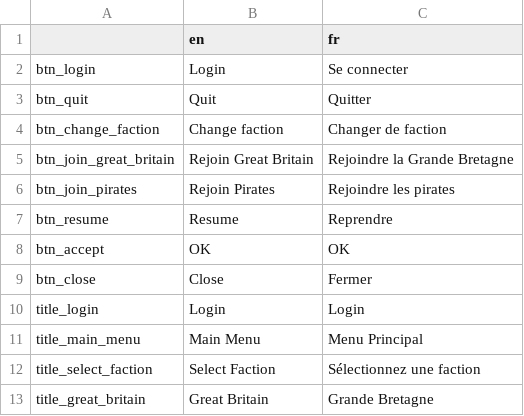
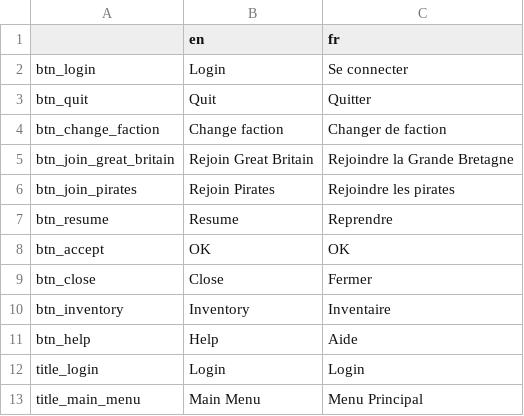
Before and after one commit to Sebajuste/JollyRodger, a CSV file: languages/default.csv, drawn as a sheet; only a part is shown; the shorter side is filled out with more unchanged rows.

```diff
--- a/languages/default.csv
+++ b/languages/default.csv
@@ -9,2 +9,4 @@
 "btn_close","Close","Fermer"
+"btn_inventory","Inventory","Inventaire"
+"btn_help","Help","Aide"
 "title_login","Login","Login"
```
Also changed, not shown: 5 other files.
